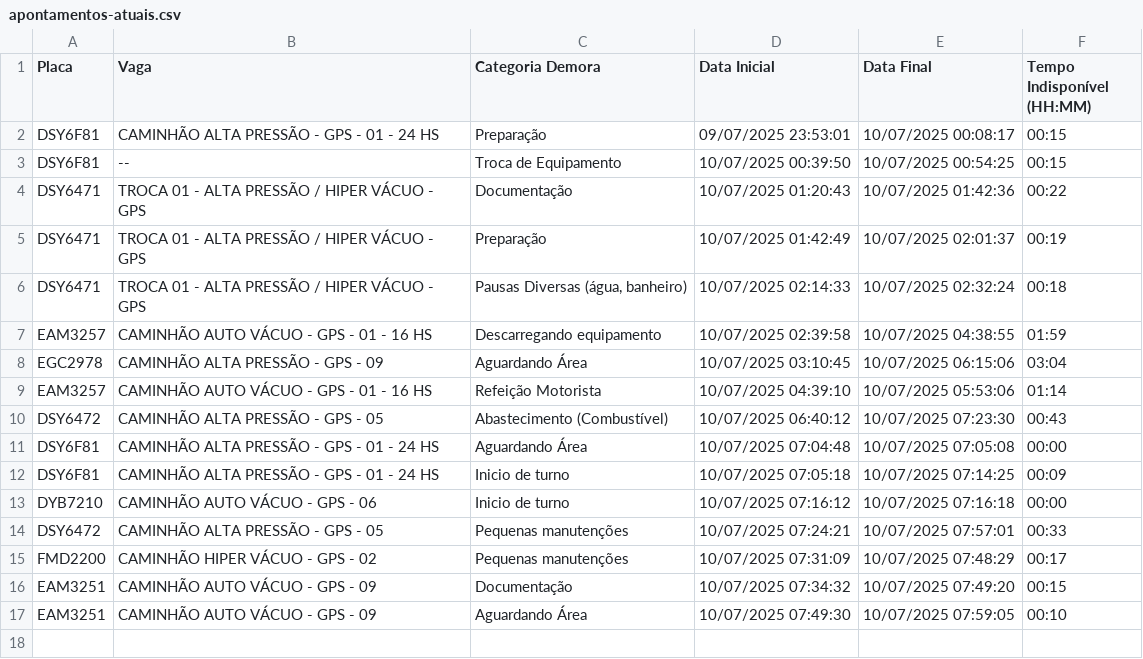
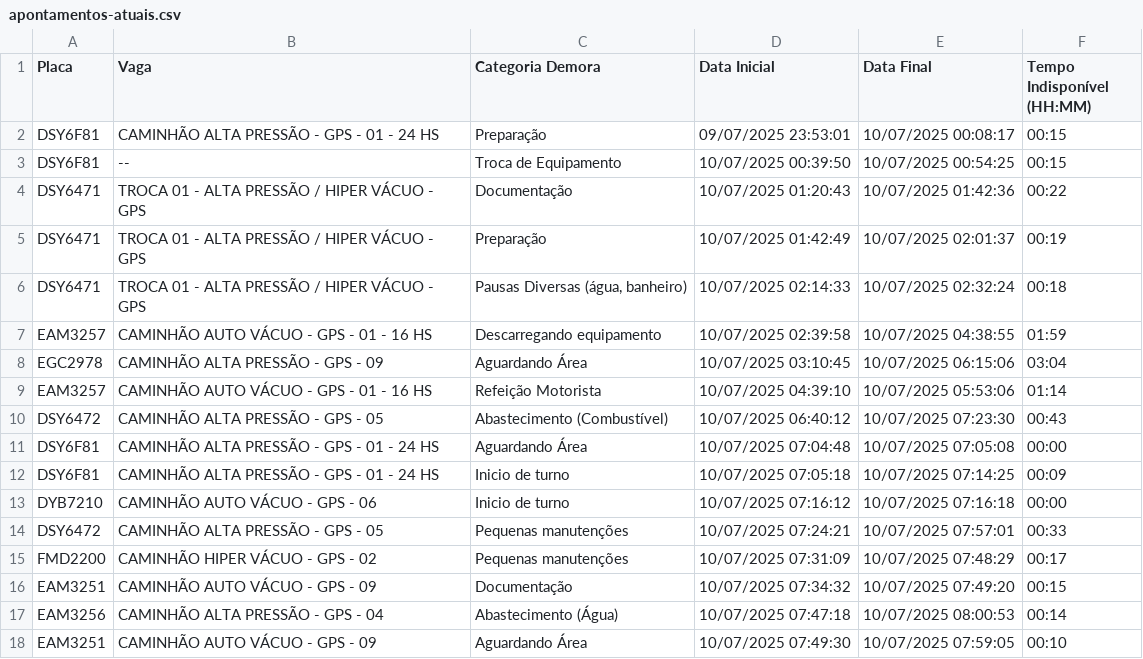
Before and after one commit to GrupoGps-Mecanizada/Banco-De-Dados, a CSV file: Apontamentos/apontamentos-atuais.csv, drawn as a sheet; the diff names each change by its address in the sheet, - before the commit and + after, or states it on an @@ line.

Commit message:
🔄 Auto-refresh 142: 10/07/2025, 08:00:28 - 1 arquivos

```diff
--- a/Apontamentos/apontamentos-atuais.csv
+++ b/Apontamentos/apontamentos-atuais.csv
+row 17: EAM3256 | CAMINHÃO ALTA PRESSÃO - GPS - 04 | Abastecimento (Água) | 10/07/2025 07:47:18 | 10/07/2025 08:00:53 | 00:14
```
